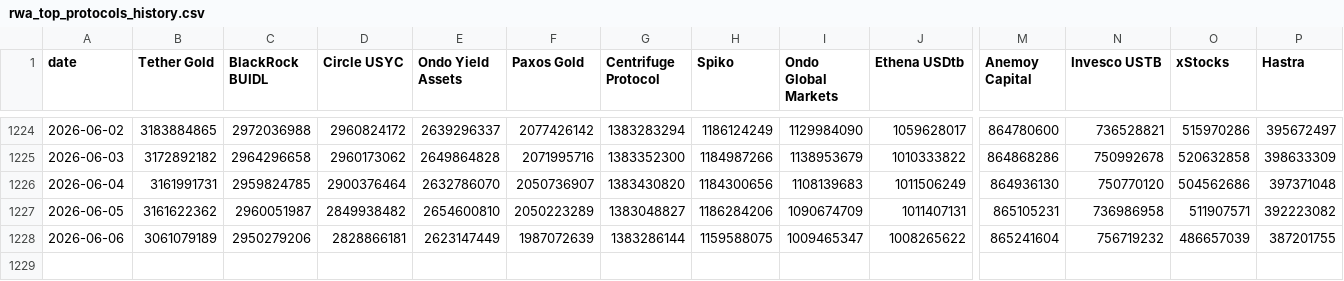
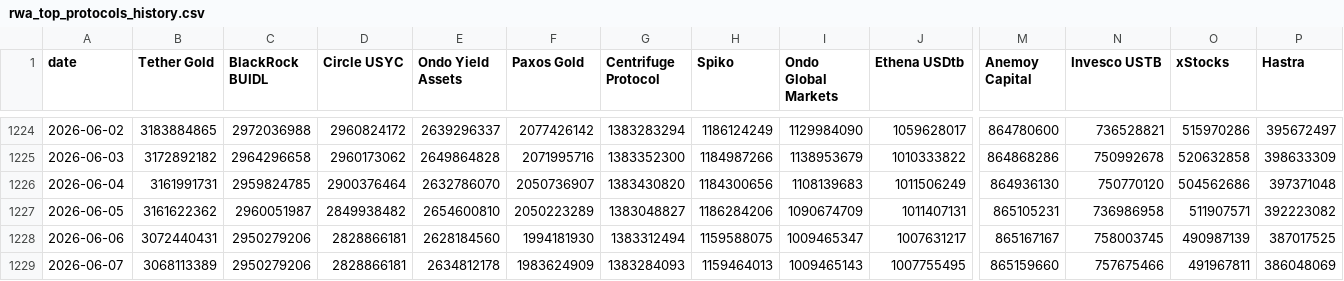
Before and after one commit to kittycapital/rwa-dashboard, a CSV file: data/rwa_top_protocols_history.csv, drawn as a sheet; only a part is shown, gaps mark what is left out; rows hold the shown columns only; the diff names each change by its address in the sheet, - before the commit and + after, or states it on an @@ line.

```diff
--- a/data/rwa_top_protocols_history.csv
+++ b/data/rwa_top_protocols_history.csv
-B1228 (Tether Gold): 3061079189
+B1228 (Tether Gold): 3072440431
-E1228 (Ondo Yield Assets): 2623147449
+E1228 (Ondo Yield Assets): 2628184560
-F1228 (Paxos Gold): 1987072639
+F1228 (Paxos Gold): 1994181930
-G1228 (Centrifuge Protocol): 1383286144
+G1228 (Centrifuge Protocol): 1383312494
-J1228 (Ethena USDtb): 1008265622
+J1228 (Ethena USDtb): 1007631217
-M1228 (Anemoy Capital): 865241604
+M1228 (Anemoy Capital): 865167167
-N1228 (Invesco USTB): 756719232
+N1228 (Invesco USTB): 758003745
-O1228 (xStocks): 486657039
+O1228 (xStocks): 490987139
-P1228 (Hastra): 387201755
+P1228 (Hastra): 387017525
+row 1229: 2026-06-07 | 3068113389 | 2950279206 | 2828866181 | 2634812178 | 1983624909 | 1383284093 | 1159464013 | 1009465143 | 1007755495 | 865159660 | 757675466 | 491967811 | 386048069
```
Also changed, not shown: data/rwa_category_history.csv, data/rwa_chains.csv, 3 other files.
